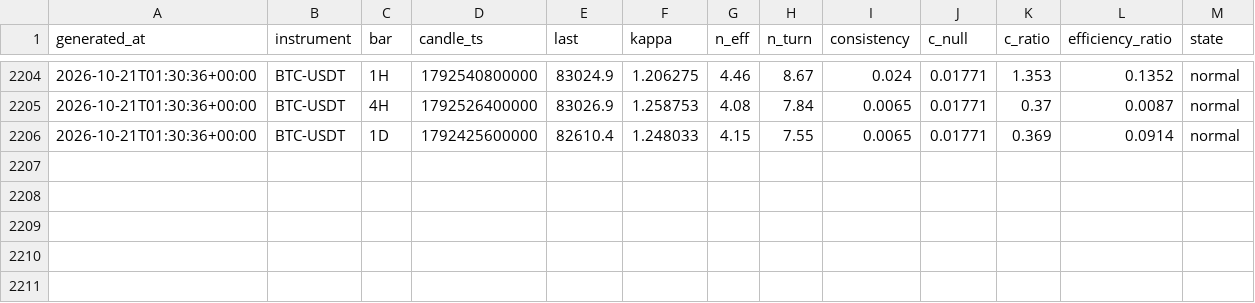
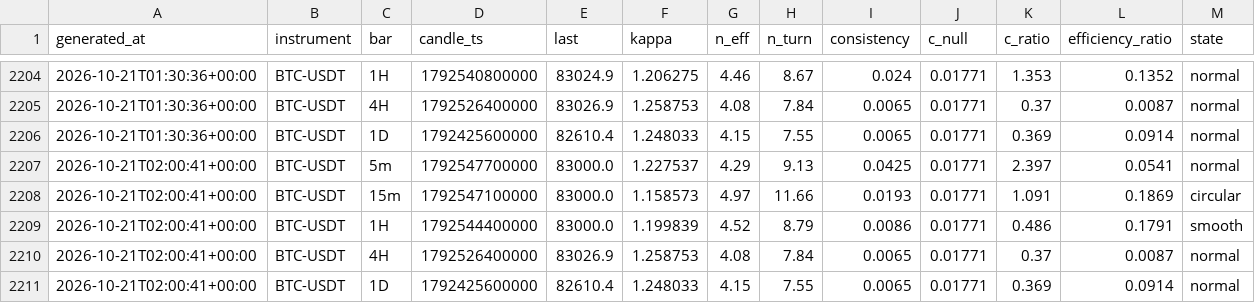
Before and after one commit to XOX2707/btc-neff, a CSV file: data/neff_history.csv, drawn as a sheet; only a part is shown, gaps mark what is left out; the diff names each change by its address in the sheet, - before the commit and + after, or states it on an @@ line.

```diff
--- a/data/neff_history.csv
+++ b/data/neff_history.csv
+row 2207: 2026-10-21T02:00:41+00:00 | BTC-USDT | 5m | 1792547700000 | 83000.0 | 1.227537 | 4.29 | 9.13 | 0.0425 | 0.01771 | 2.397 | 0.0541 | normal
+row 2208: 2026-10-21T02:00:41+00:00 | BTC-USDT | 15m | 1792547100000 | 83000.0 | 1.158573 | 4.97 | 11.66 | 0.0193 | 0.01771 | 1.091 | 0.1869 | circular
+row 2209: 2026-10-21T02:00:41+00:00 | BTC-USDT | 1H | 1792544400000 | 83000.0 | 1.199839 | 4.52 | 8.79 | 0.0086 | 0.01771 | 0.486 | 0.1791 | smooth
+row 2210: 2026-10-21T02:00:41+00:00 | BTC-USDT | 4H | 1792526400000 | 83026.9 | 1.258753 | 4.08 | 7.84 | 0.0065 | 0.01771 | 0.37 | 0.0087 | normal
+row 2211: 2026-10-21T02:00:41+00:00 | BTC-USDT | 1D | 1792425600000 | 82610.4 | 1.248033 | 4.15 | 7.55 | 0.0065 | 0.01771 | 0.369 | 0.0914 | normal
```
Also changed, not shown: 1 other file.
